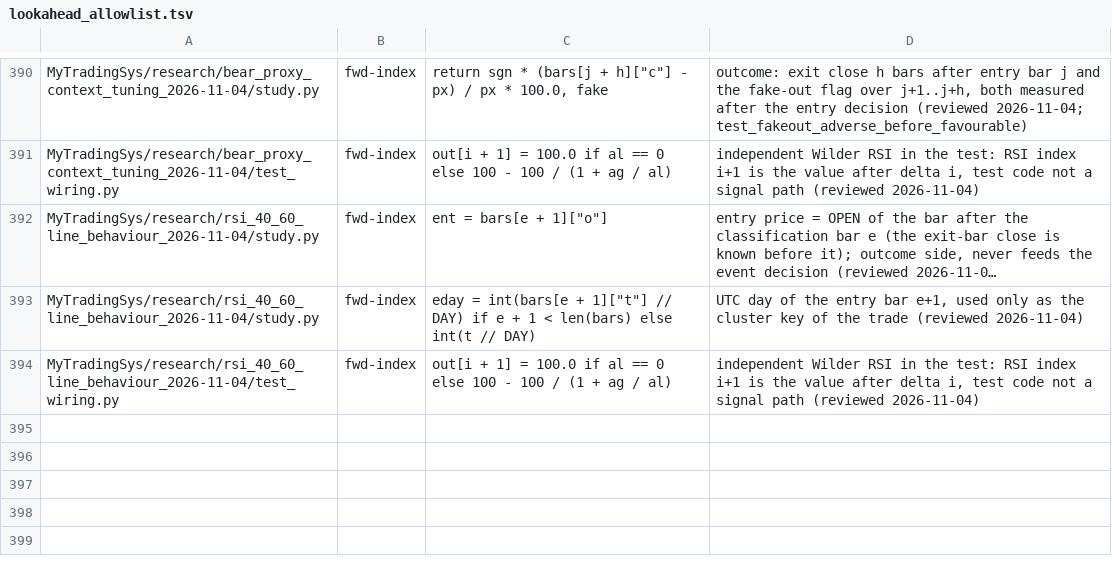
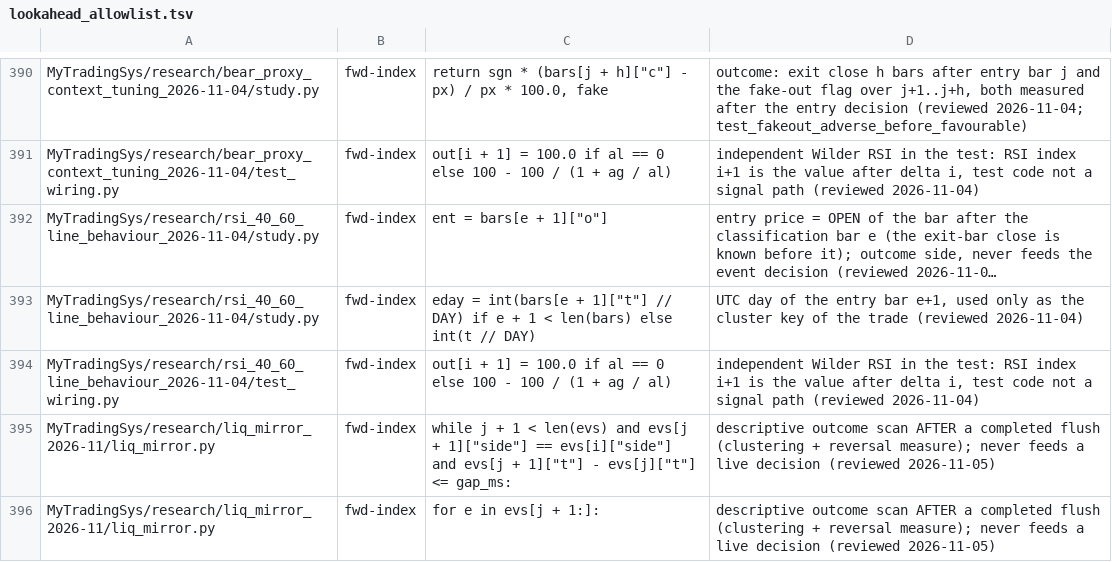
Before and after one commit to jishusharma/mts, a TSV file: scripts/dev/lookahead_allowlist.tsv, drawn as a sheet; only a part is shown, gaps mark what is left out; long unchanged cells end in …; the diff names each change by its address in the sheet, - before the commit and + after, or states it on an @@ line.

Commit message:
lookahead allowlist: liq_mirror outcome scan
Result: lint clean for liq_mirror.py
Next: END: allowlist rows for the liq_mirror commit

```diff
--- a/scripts/dev/lookahead_allowlist.tsv
+++ b/scripts/dev/lookahead_allowlist.tsv
+row 395: MyTradingSys/research/liq_mirror_2026-11/liq_mirror.py | fwd-index | while j + 1 < len(evs) and evs[j + 1]["side"] == evs[i]["side"] and evs[j + 1]["t"] - evs[j]["t"] <= gap_ms: | descriptive outcome scan AFTER a completed flush (clustering + reversal measure); never feeds a live decision (reviewed 2026-11-05)
+row 396: MyTradingSys/research/liq_mirror_2026-11/liq_mirror.py | fwd-index | for e in evs[j + 1:]: | descriptive outcome scan AFTER a completed flush (clustering + reversal measure); never feeds a live decision (reviewed 2026-11-05)
```
